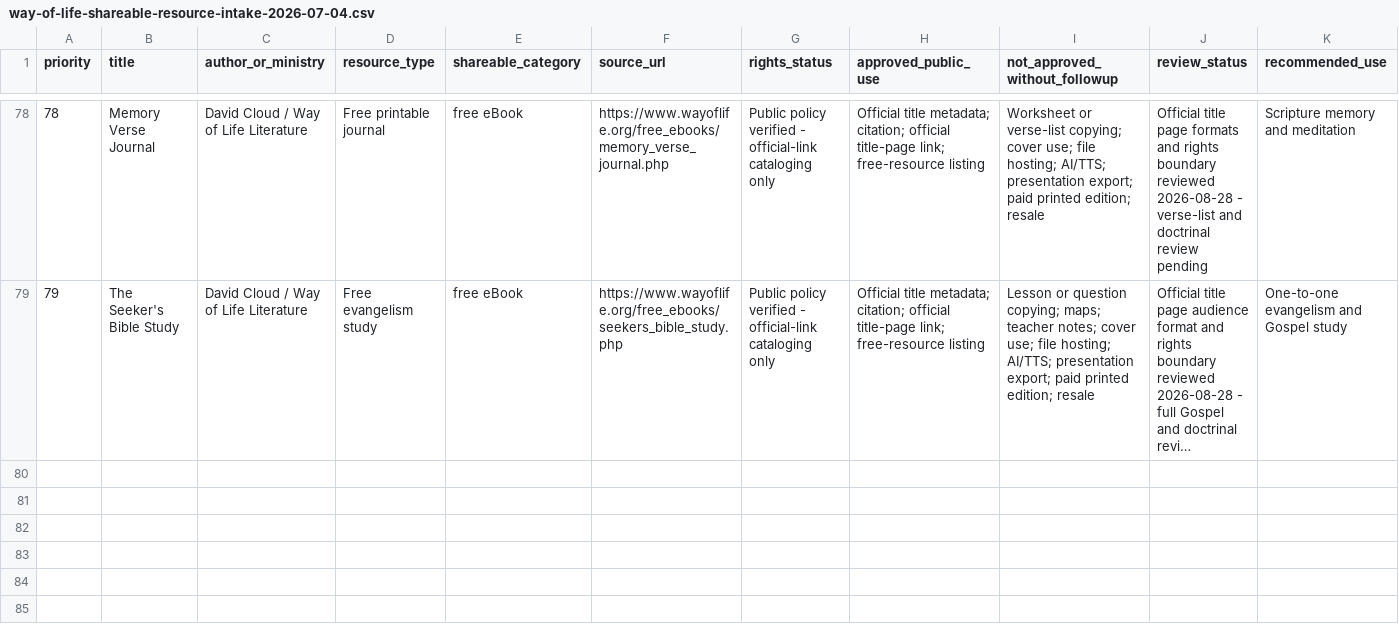
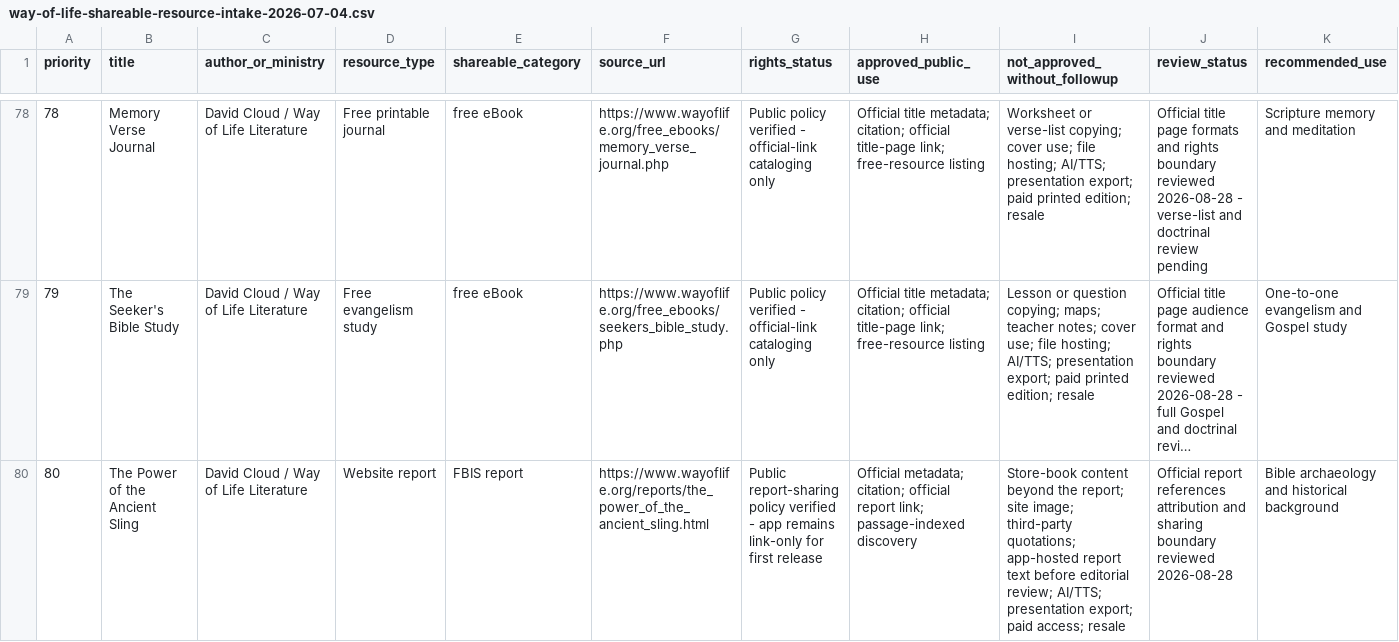
Before and after one commit to scheerfactor/bible-study-app, a CSV file: data/library/acquisition/way-of-life-shareable-resource-intake-2026-07-04.csv, drawn as a sheet; only a part is shown, gaps mark what is left out; long unchanged cells end in …; rows hold the shown columns only; the diff names each change by its address in the sheet, - before the commit and + after, or states it on an @@ line.

Commit message:
Add passage-linked ancient sling report

```diff
--- a/data/library/acquisition/way-of-life-shareable-resource-intake-2026-07-04.csv
+++ b/data/library/acquisition/way-of-life-shareable-resource-intake-2026-07-04.csv
+row 80: 80 | The Power of the Ancient Sling | David Cloud / Way of Life Literature | Website report | FBIS report | https://www.wayoflife.org/reports/the_power_of_the_ancient_sling.html | Public report-sharing policy verified - app remains link-only for first release | Official metadata; citation; official report link; passage-indexed discovery | Store-book content beyond the report; site image; third-party quotations; app-hosted report text before editorial review; AI/TTS; presentation export; paid access; resale | Official report references attribution and sharing boundary reviewed 2026-08-28 | Bible archaeology and historical background
```
Also changed, not shown: 3 other files.
